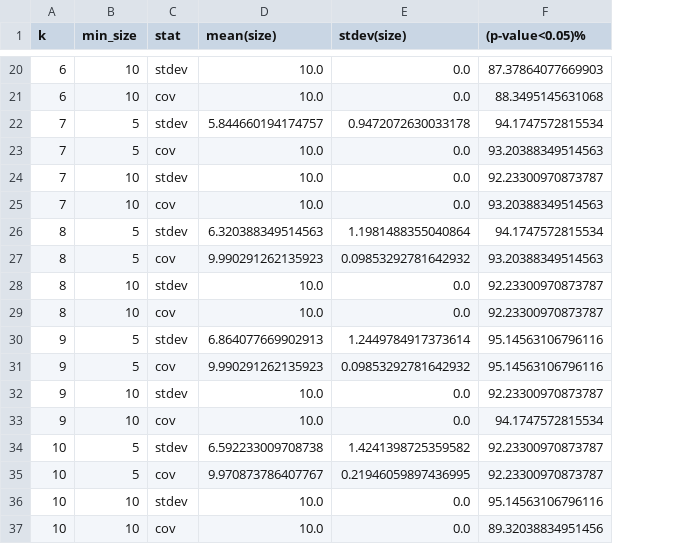
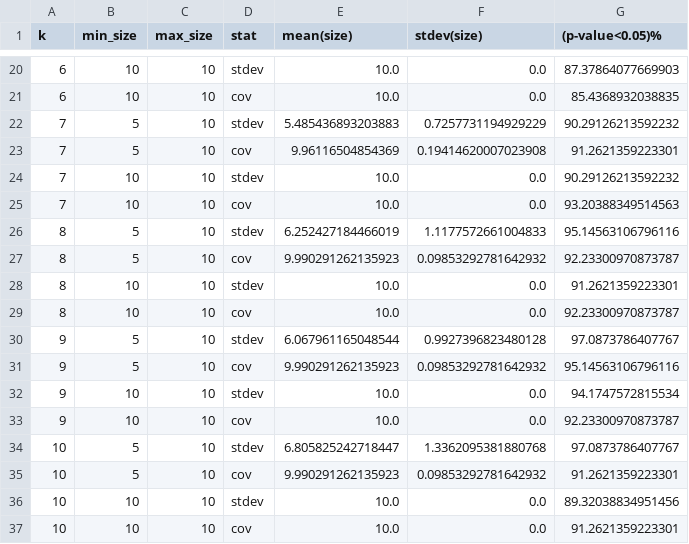
Before and after one commit to HuttleyLab/DiverseSeq, a TSV file: paper/nbks/jsd_v_dist.tsv, drawn as a sheet; only a part is shown, gaps mark what is left out; addresses are those after the commit; the diff covers the shown part only; the diff names each change by its address in the sheet, - before the commit and + after, or states it on an @@ line.

```diff
--- a/paper/nbks/jsd_v_dist.tsv
+++ b/paper/nbks/jsd_v_dist.tsv
+column C (max_size), rows 20-37: all 10
-G21 ((p-value<0.05)%): 88.3495145631068
+G21 ((p-value<0.05)%): 85.4368932038835
-E22 (mean(size)): 5.844660194174757
+E22 (mean(size)): 5.485436893203883
-F22 (stdev(size)): 0.9472072630033178
+F22 (stdev(size)): 0.7257731194929229
-G22 ((p-value<0.05)%): 94.1747572815534
+G22 ((p-value<0.05)%): 90.29126213592232
-E23 (mean(size)): 10.0
+E23 (mean(size)): 9.96116504854369
-F23 (stdev(size)): 0.0
+F23 (stdev(size)): 0.19414620007023908
-G23 ((p-value<0.05)%): 93.20388349514563
+G23 ((p-value<0.05)%): 91.2621359223301
-G24 ((p-value<0.05)%): 92.23300970873787
+G24 ((p-value<0.05)%): 90.29126213592232
-E26 (mean(size)): 6.320388349514563
+E26 (mean(size)): 6.252427184466019
-F26 (stdev(size)): 1.1981488355040864
+F26 (stdev(size)): 1.1177572661004833
-G26 ((p-value<0.05)%): 94.1747572815534
+G26 ((p-value<0.05)%): 95.14563106796116
-G27 ((p-value<0.05)%): 93.20388349514563
+G27 ((p-value<0.05)%): 92.23300970873787
-G28 ((p-value<0.05)%): 92.23300970873787
+G28 ((p-value<0.05)%): 91.2621359223301
-E30 (mean(size)): 6.864077669902913
+E30 (mean(size)): 6.067961165048544
-F30 (stdev(size)): 1.2449784917373614
+F30 (stdev(size)): 0.9927396823480128
-G30 ((p-value<0.05)%): 95.14563106796116
+G30 ((p-value<0.05)%): 97.0873786407767
-G32 ((p-value<0.05)%): 92.23300970873787
+G32 ((p-value<0.05)%): 94.1747572815534
-G33 ((p-value<0.05)%): 94.1747572815534
+G33 ((p-value<0.05)%): 92.23300970873787
-E34 (mean(size)): 6.592233009708738
+E34 (mean(size)): 6.805825242718447
-F34 (stdev(size)): 1.4241398725359582
+F34 (stdev(size)): 1.3362095381880768
-G34 ((p-value<0.05)%): 92.23300970873787
+G34 ((p-value<0.05)%): 97.0873786407767
-E35 (mean(size)): 9.970873786407767
+E35 (mean(size)): 9.990291262135923
-F35 (stdev(size)): 0.21946059897436995
+F35 (stdev(size)): 0.09853292781642932
-G35 ((p-value<0.05)%): 92.23300970873787
+G35 ((p-value<0.05)%): 91.2621359223301
-G36 ((p-value<0.05)%): 95.14563106796116
+G36 ((p-value<0.05)%): 89.32038834951456
-G37 ((p-value<0.05)%): 89.32038834951456
+G37 ((p-value<0.05)%): 91.2621359223301
```
Also changed, not shown: 31 edited cells elsewhere in this file.
